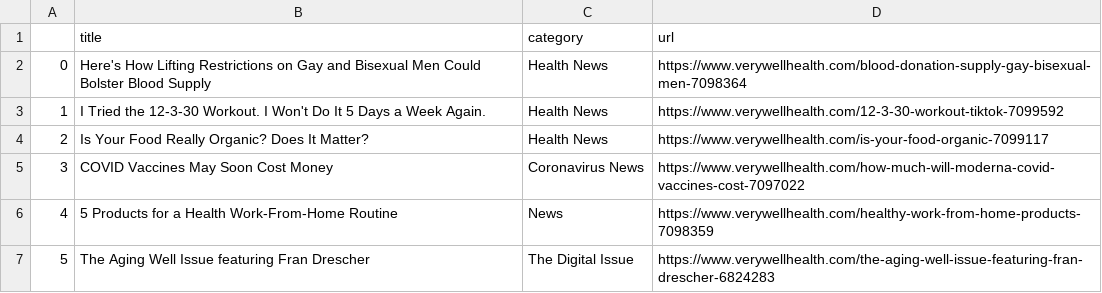
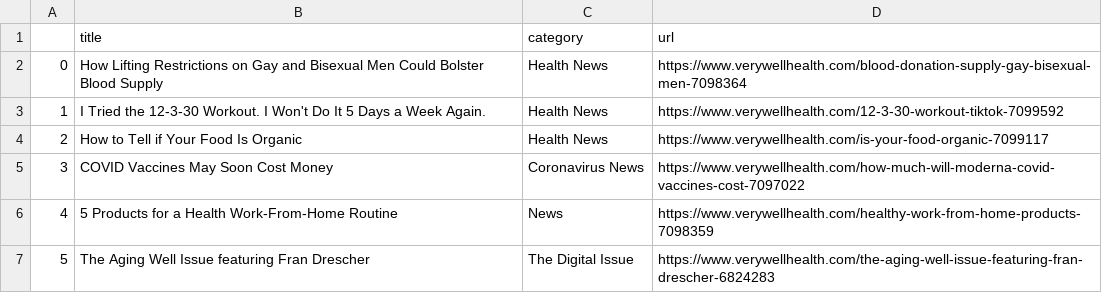
Before and after one commit to hannahkaplan/Very-Well-Health, a CSV file: verywellhealth.csv, drawn as a sheet.

```diff
--- a/verywellhealth.csv
+++ b/verywellhealth.csv
@@ -1,5 +1,5 @@
 ,title,category,url
-0,Here's How Lifting Restrictions on Gay and Bisexual Men Could Bolster Blood Supply,Health News,https://www.verywellhealth.com/blood-donation-supply-gay-bisexual-men-7098364
+0,How Lifting Restrictions on Gay and Bisexual Men Could Bolster Blood Supply,Health News,https://www.verywellhealth.com/blood-donation-supply-gay-bisexual-men-7098364
 1,I Tried the 12-3-30 Workout. I Won't Do It 5 Days a Week Again.,Health News,https://www.verywellhealth.com/12-3-30-workout-tiktok-7099592
-2,Is Your Food Really Organic? Does It Matter?,Health News,https://www.verywellhealth.com/is-your-food-organic-7099117
+2,How to Tell if Your Food Is Organic,Health News,https://www.verywellhealth.com/is-your-food-organic-7099117
 3,COVID Vaccines May Soon Cost Money,Coronavirus News,https://www.verywellhealth.com/how-much-will-moderna-covid-vaccines-cost-7097022
```
